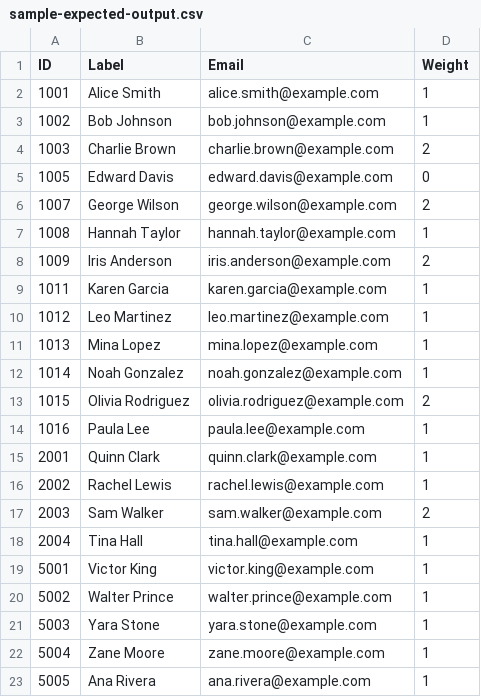
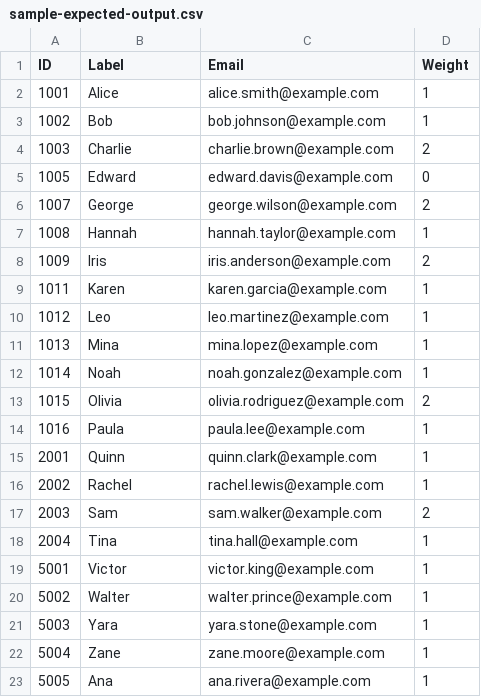
Before and after one commit to ffimbresj/toastmasters-voting, a CSV file: samples/sample-expected-output.csv, drawn as a sheet.

```diff
--- a/samples/sample-expected-output.csv
+++ b/samples/sample-expected-output.csv
@@ -1,23 +1,23 @@
 ID,Label,Email,Weight
-1001,Alice Smith,alice.smith@example.com,1
-1002,Bob Johnson,bob.johnson@example.com,1
-1003,Charlie Brown,charlie.brown@example.com,2
-1005,Edward Davis,edward.davis@example.com,0
-1007,George Wilson,george.wilson@example.com,2
-1008,Hannah Taylor,hannah.taylor@example.com,1
-1009,Iris Anderson,iris.anderson@example.com,2
-1011,Karen Garcia,karen.garcia@example.com,1
-1012,Leo Martinez,leo.martinez@example.com,1
-1013,Mina Lopez,mina.lopez@example.com,1
-1014,Noah Gonzalez,noah.gonzalez@example.com,1
-1015,Olivia Rodriguez,olivia.rodriguez@example.com,2
-1016,Paula Lee,paula.lee@example.com,1
-2001,Quinn Clark,quinn.clark@example.com,1
-2002,Rachel Lewis,rachel.lewis@example.com,1
-2003,Sam Walker,sam.walker@example.com,2
-2004,Tina Hall,tina.hall@example.com,1
-5001,Victor King,victor.king@example.com,1
-5002,Walter Prince,walter.prince@example.com,1
-5003,Yara Stone,yara.stone@example.com,1
-5004,Zane Moore,zane.moore@example.com,1
-5005,Ana Rivera,ana.rivera@example.com,1
+1001,Alice,alice.smith@example.com,1
+1002,Bob,bob.johnson@example.com,1
+1003,Charlie,charlie.brown@example.com,2
+1005,Edward,edward.davis@example.com,0
+1007,George,george.wilson@example.com,2
+1008,Hannah,hannah.taylor@example.com,1
+1009,Iris,iris.anderson@example.com,2
+1011,Karen,karen.garcia@example.com,1
+1012,Leo,leo.martinez@example.com,1
+1013,Mina,mina.lopez@example.com,1
+1014,Noah,noah.gonzalez@example.com,1
+1015,Olivia,olivia.rodriguez@example.com,2
+1016,Paula,paula.lee@example.com,1
+2001,Quinn,quinn.clark@example.com,1
+2002,Rachel,rachel.lewis@example.com,1
+2003,Sam,sam.walker@example.com,2
+2004,Tina,tina.hall@example.com,1
+5001,Victor,victor.king@example.com,1
+5002,Walter,walter.prince@example.com,1
+5003,Yara,yara.stone@example.com,1
+5004,Zane,zane.moore@example.com,1
+5005,Ana,ana.rivera@example.com,1
```
Also changed, not shown: 2 other files.
